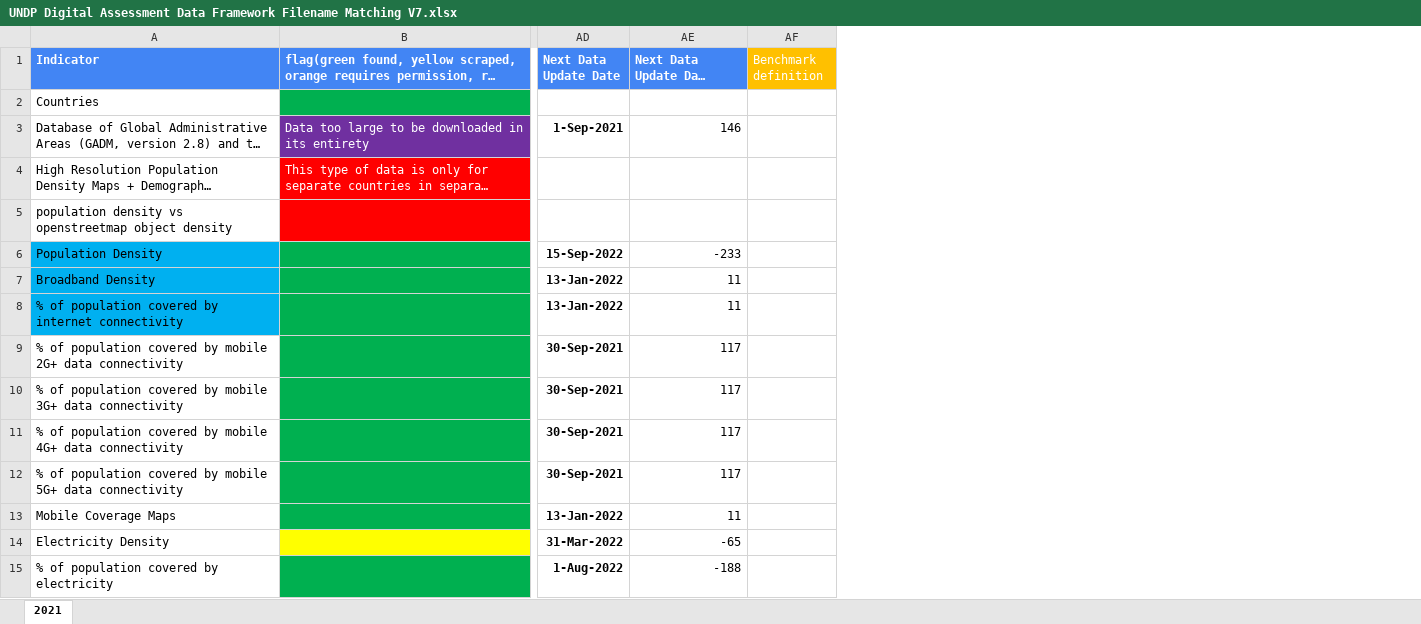
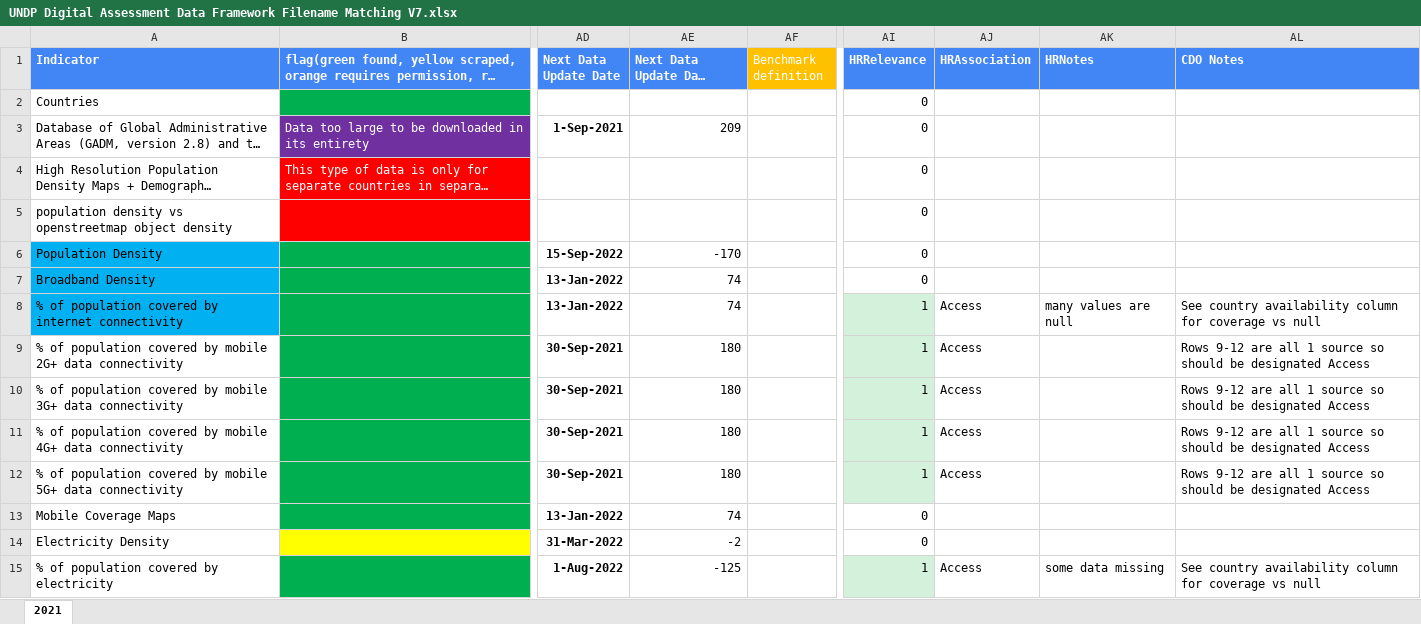
Before and after one commit to undp/digital-development-compass, an Excel workbook: UNDP Digital Assessment Data Framework Filename Matching V7.xlsx, sheet 2021, drawn as a sheet; only a part is shown, gaps mark what is left out; long unchanged cells end in …; values as stored, in another font and other column widths than the file's, no borders; charts and pictures and conditional formats not drawn; the diff covers the shown part only; the diff names each change by its address in the sheet, - before the commit and + after, or states it on an @@ line.

Commit message:
Update UNDP Digital Assessment Data Framework Filename Matching V7.xlsx
Added human rights section

```diff
--- a/UNDP Digital Assessment Data Framework Filename Matching V7.xlsx (sheet 2021)
+++ b/UNDP Digital Assessment Data Framework Filename Matching V7.xlsx (sheet 2021)
+column AI (HRRelevance), rows 2-15: 0 | 0 | 0 | 0 | 0 | 0 | 1 | 1 | 1 | 1 | 1 | 0 | 0 | 1
+column AJ (HRAssociation), rows 8-15: Access | Access | Access | Access | Access |  |  | Access
+column AK (HRNotes), rows 8-15: many values are null |  |  |  |  |  |  | some data missing
+column AL (CDO Notes), rows 8-15: See country availability column for coverage vs null | Rows 9-12 are all 1 source so should be designated Access | Rows 9-12 are all 1 source so should be designated Access | Rows 9-12 are all 1 source so should be designated Access | Rows 9-12 are all 1 source so should be designated Access |  |  | See country availability column for coverage vs null
-AE3 (Next Data Update Days Remaining): 146
+AE3 (Next Data Update Days Remaining): 209
-AE6 (Next Data Update Days Remaining): -233
+AE6 (Next Data Update Days Remaining): -170
-AE7:AE8 (Next Data Update Days Remaining): 11
+AE7:AE8 (Next Data Update Days Remaining): 74
-AE9:AE12 (Next Data Update Days Remaining): 117
+AE9:AE12 (Next Data Update Days Remaining): 180
-AE13 (Next Data Update Days Remaining): 11
+AE13 (Next Data Update Days Remaining): 74
-AE14 (Next Data Update Days Remaining): -65
+AE14 (Next Data Update Days Remaining): -2
-AE15 (Next Data Update Days Remaining): -188
+AE15 (Next Data Update Days Remaining): -125
```
Also changed, not shown: 3 added rows and 125 edited cells elsewhere in this sheet, formulas that keep their value, charts or pictures.
